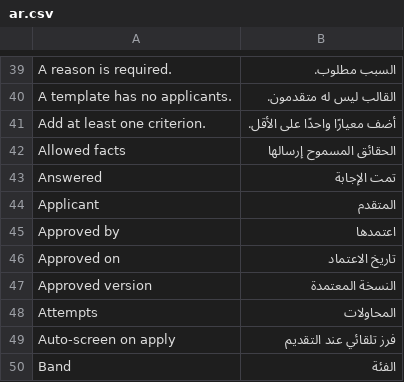
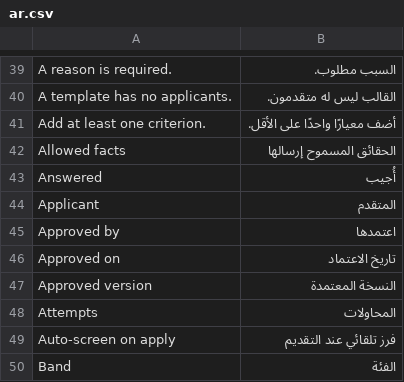
Before and after one commit to 123n-nadine/ido_talent_ai, a CSV file: ido_talent_ai/translations/ar.csv, drawn as a sheet; only a part is shown, gaps mark what is left out; the diff covers the shown part only.

```diff
--- a/ido_talent_ai/translations/ar.csv
+++ b/ido_talent_ai/translations/ar.csv
@@ -42,3 +42,3 @@ Add at least one criterion.,أضف معيارًا واحدًا على الأقل
 Allowed facts,الحقائق المسموح إرسالها
-Answered,تمت الإجابة
+Answered,أُجيب
 Applicant,المتقدم
```
Also changed, not shown: 87 added rows elsewhere in this file, 21 other files.
